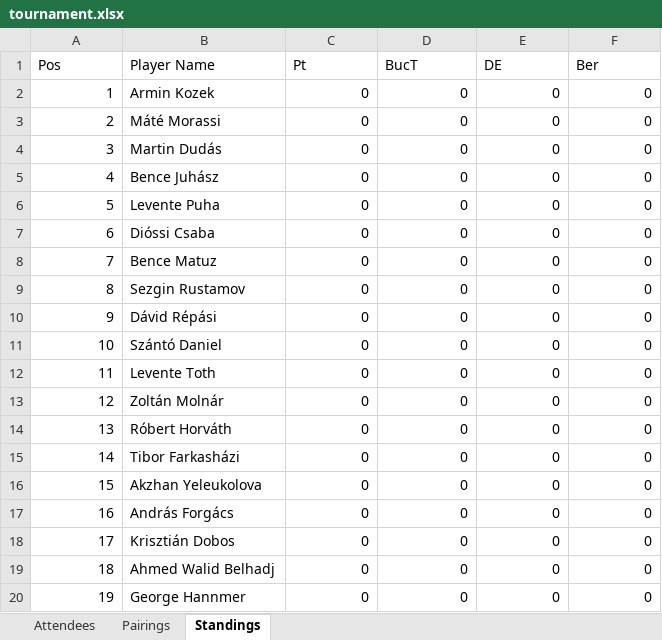
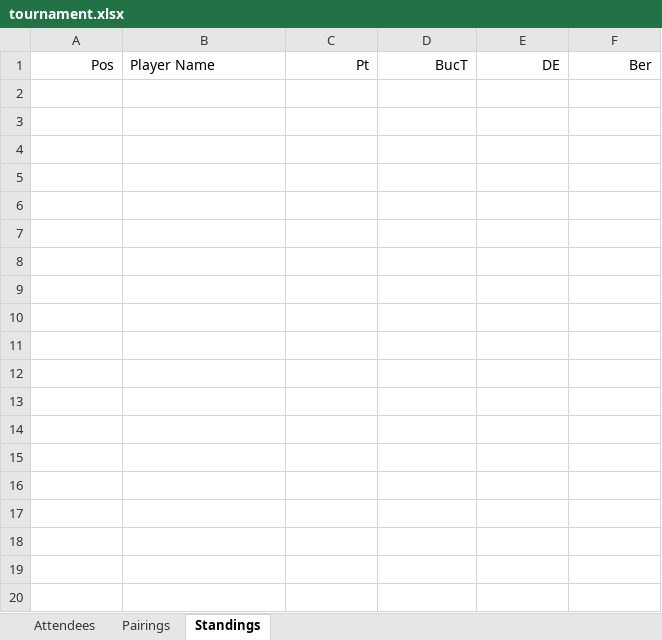
Before and after one commit to BAW2501/Async-Swiss-Chess-Tournament-Manager, an Excel workbook: tournament.xlsx, sheet Standings, drawn as a sheet; only a part is shown; values as stored, in another font and other column widths than the file's, no borders; the diff covers the shown part only; the diff names each change by its address in the sheet, - before the commit and + after, or states it on an @@ line.

```diff
--- a/tournament.xlsx (sheet Standings)
+++ b/tournament.xlsx (sheet Standings)
-A1 alignment: left
+A1 alignment: right
-C1:F1 alignment: left
+C1:F1 alignment: right
-row 2: 1 | Armin Kozek | 0 | 0 | 0 | 0
-row 3: 2 | Máté Morassi | 0 | 0 | 0 | 0
-row 4: 3 | Martin Dudás | 0 | 0 | 0 | 0
-row 5: 4 | Bence Juhász | 0 | 0 | 0 | 0
-row 6: 5 | Levente Puha | 0 | 0 | 0 | 0
-row 7: 6 | Dióssi Csaba | 0 | 0 | 0 | 0
-row 8: 7 | Bence Matuz | 0 | 0 | 0 | 0
-row 9: 8 | Sezgin Rustamov | 0 | 0 | 0 | 0
-row 10: 9 | Dávid Répási | 0 | 0 | 0 | 0
-row 11: 10 | Szántó Daniel | 0 | 0 | 0 | 0
-row 12: 11 | Levente Toth | 0 | 0 | 0 | 0
-row 13: 12 | Zoltán Molnár | 0 | 0 | 0 | 0
-row 14: 13 | Róbert Horváth | 0 | 0 | 0 | 0
-row 15: 14 | Tibor Farkasházi | 0 | 0 | 0 | 0
-row 16: 15 | Akzhan Yeleukolova | 0 | 0 | 0 | 0
-row 17: 16 | András Forgács | 0 | 0 | 0 | 0
-row 18: 17 | Krisztián Dobos | 0 | 0 | 0 | 0
-row 19: 18 | Ahmed Walid Belhadj | 0 | 0 | 0 | 0
-row 20: 19 | George Hannmer | 0 | 0 | 0 | 0
```
Also changed, not shown: 41 removed rows elsewhere in this sheet, sheet Pairings, 1 other file.
